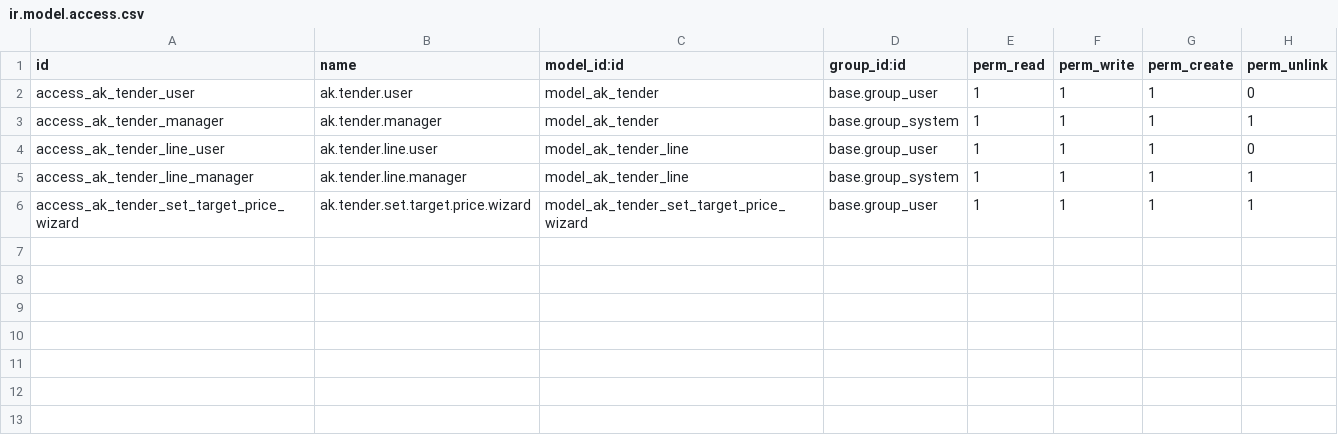
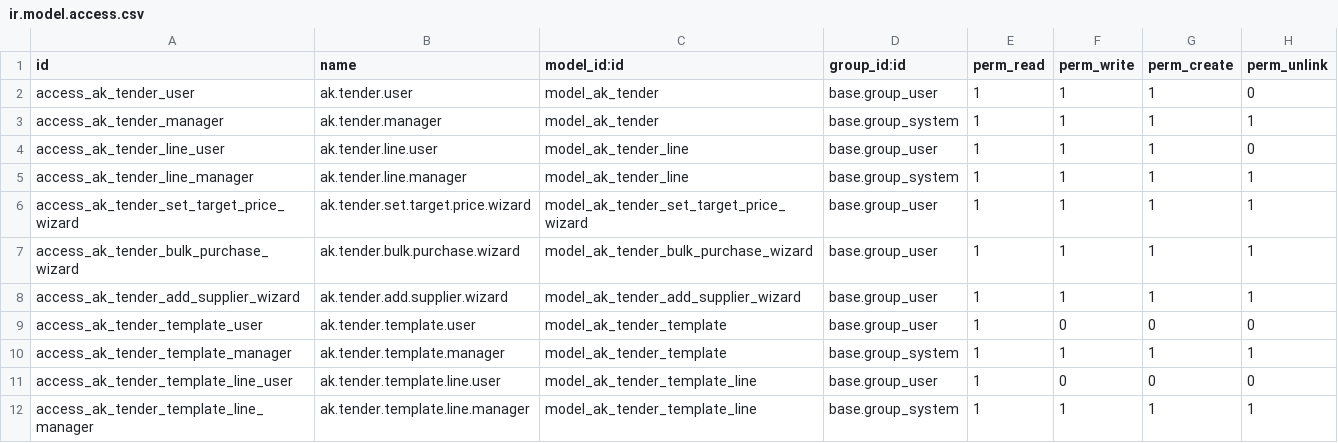
Before and after one commit to akardan/odoo, a CSV file: addons-custom/ak_tender/security/ir.model.access.csv, drawn as a sheet.

Commit message:
feat: Enhance ak_tender module with new wizards and improved UI
- Added access rights for new wizards: Bulk Purchase and Add Supplier.
- Introduced new CSS styles for tender types to improve UI clarity.
- Created Add Supplier Wizard view for adding suppliers to tenders.
- Implemented Bulk Purchase Wizard view for creating tenders from multiple purchase requests.
- Updated Res Config Settings to include new parameters for tender management.
- Developed Tender Template views for better management of tender templates.
- Enhanced Tender views with conditional displays based on tender types and states.
- Updated Set Target Price Wizard to include workflow transitions for better state management.

```diff
--- a/addons-custom/ak_tender/security/ir.model.access.csv
+++ b/addons-custom/ak_tender/security/ir.model.access.csv
@@ -6 +6,7 @@ access_ak_tender_line_manager,ak.tender.line.manager,model_ak_tender_line,base.g
 access_ak_tender_set_target_price_wizard,ak.tender.set.target.price.wizard,model_ak_tender_set_target_price_wizard,base.group_user,1,1,1,1
+access_ak_tender_bulk_purchase_wizard,ak.tender.bulk.purchase.wizard,model_ak_tender_bulk_purchase_wizard,base.group_user,1,1,1,1
+access_ak_tender_add_supplier_wizard,ak.tender.add.supplier.wizard,model_ak_tender_add_supplier_wizard,base.group_user,1,1,1,1
+access_ak_tender_template_user,ak.tender.template.user,model_ak_tender_template,base.group_user,1,0,0,0
+access_ak_tender_template_manager,ak.tender.template.manager,model_ak_tender_template,base.group_system,1,1,1,1
+access_ak_tender_template_line_user,ak.tender.template.line.user,model_ak_tender_template_line,base.group_user,1,0,0,0
+access_ak_tender_template_line_manager,ak.tender.template.line.manager,model_ak_tender_template_line,base.group_system,1,1,1,1
```
Also changed, not shown: 21 other files.
